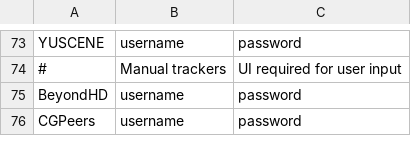
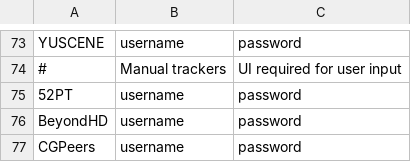
Before and after one commit to zodac-personal/tracker-profiles, a CSV file: docker/trackers_example.csv, drawn as a sheet; only a part is shown, gaps mark what is left out; the diff names each change by its address in the sheet, - before the commit and + after, or states it on an @@ line.

Commit message:
[52PT] Implemented tracker

```diff
--- a/docker/trackers_example.csv
+++ b/docker/trackers_example.csv
+row 75: 52PT | username | password
```
Also changed, not shown: 9 other files.
